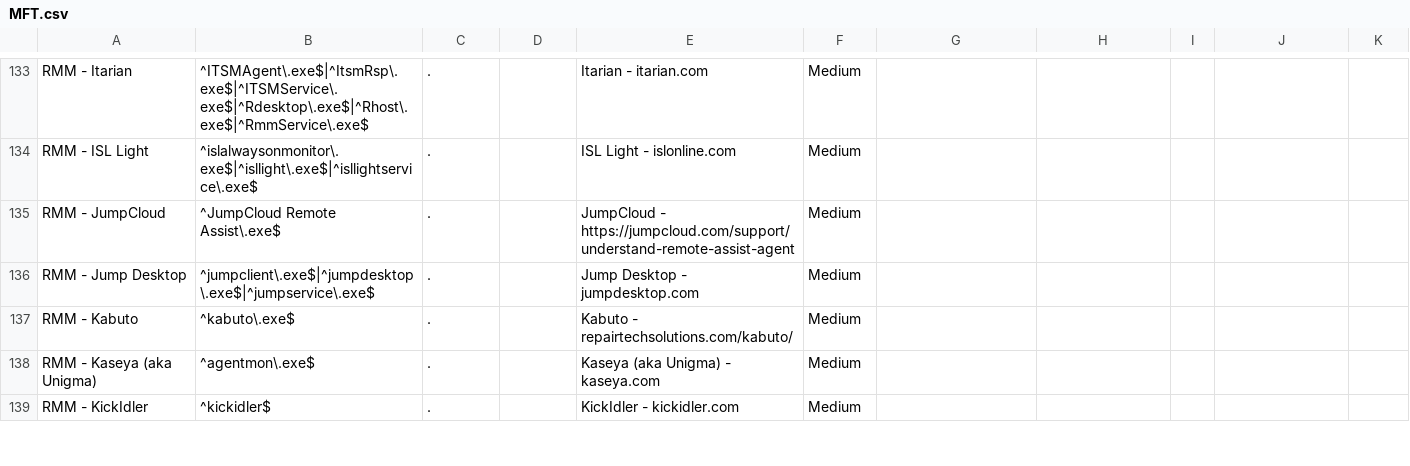
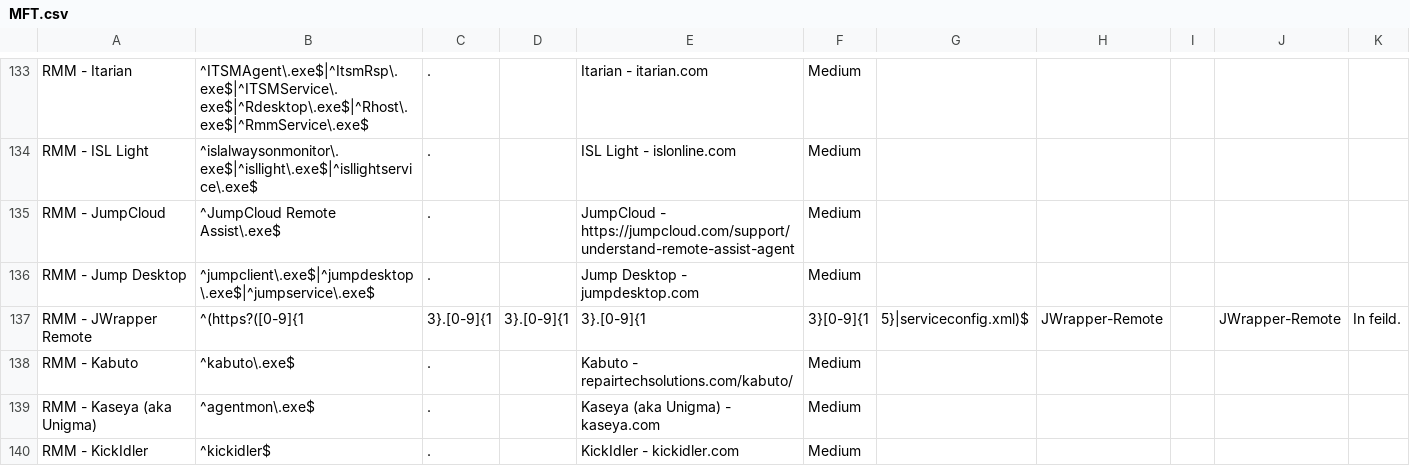
Before and after one commit to mgreen27/DetectRaptor, a CSV file: csv/MFT.csv, drawn as a sheet; only a part is shown, gaps mark what is left out; the diff names each change by its address in the sheet, - before the commit and + after, or states it on an @@ line.

Commit message:
Update MFT.csv
Add entry for JWrapper

```diff
--- a/csv/MFT.csv
+++ b/csv/MFT.csv
+row 137: RMM - JWrapper Remote | ^(https?([0-9]{1 | 3}.[0-9]{1 | 3}.[0-9]{1 | 3}.[0-9]{1 | 3}[0-9]{1 | 5}|serviceconfig.xml)$ | JWrapper-Remote |  | JWrapper-Remote | In feild.
```
